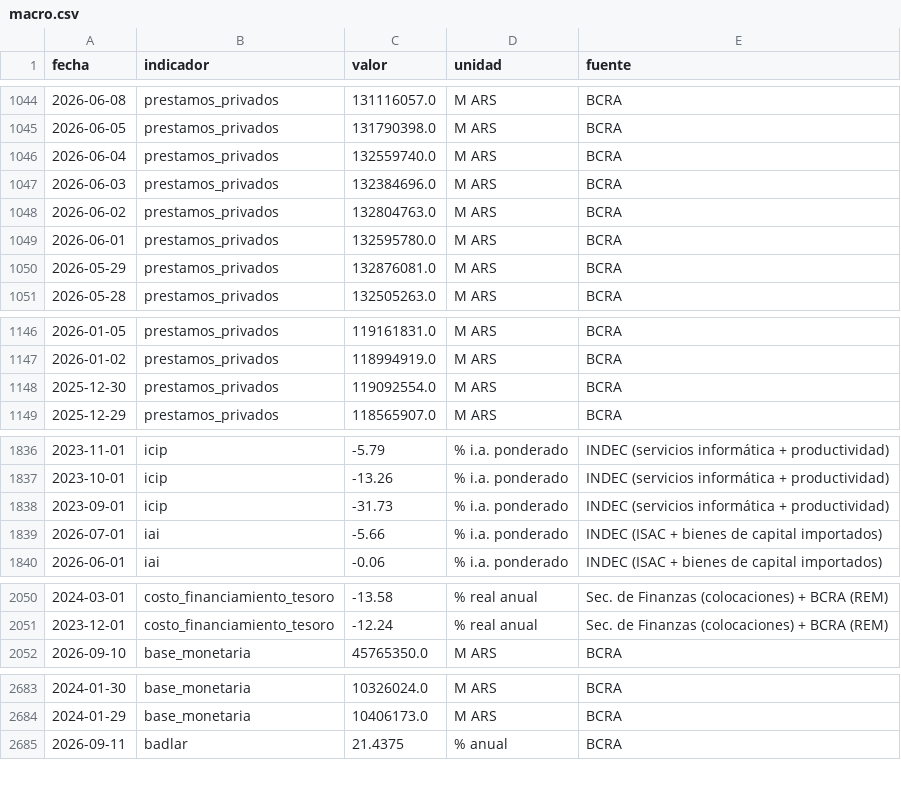
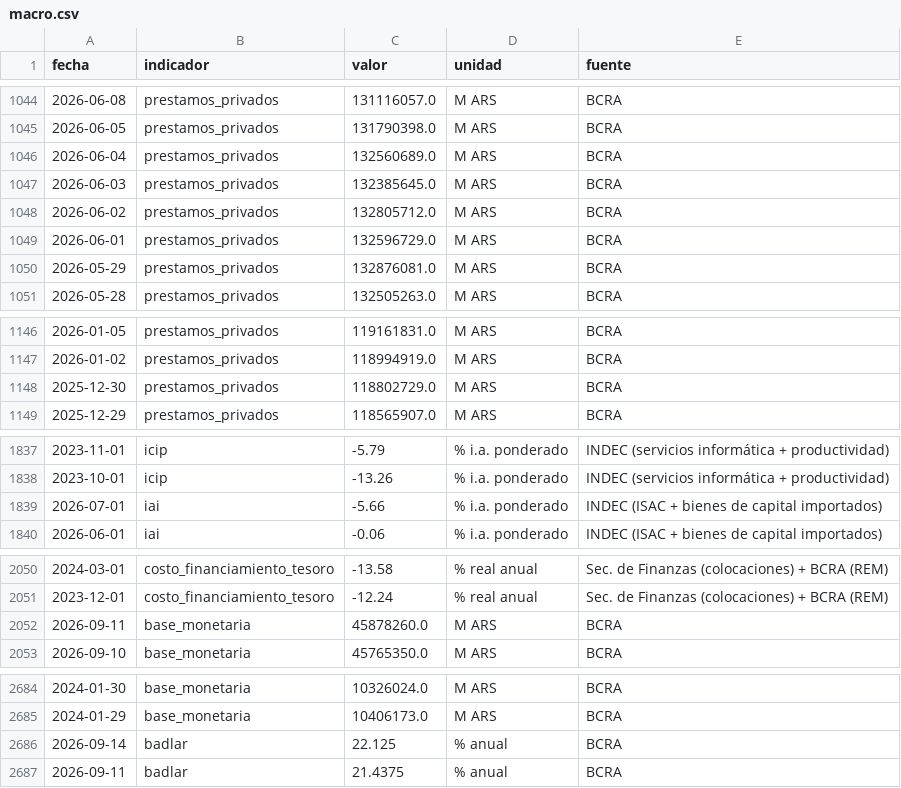
Before and after one commit to Juanpintoselso33/cigob-informe-coyuntura, a CSV file: projects/informe_coyuntura/output/series/macro.csv, drawn as a sheet; only a part is shown, gaps mark what is left out; the diff covers the shown part only.

```diff
--- a/projects/informe_coyuntura/output/series/macro.csv
+++ b/projects/informe_coyuntura/output/series/macro.csv
@@ -1045,6 +1045,6 @@ fecha,indicador,valor,unidad,fuente
 2026-06-05,prestamos_privados,131790398.0,M ARS,BCRA
-2026-06-04,prestamos_privados,132559740.0,M ARS,BCRA
-2026-06-03,prestamos_privados,132384696.0,M ARS,BCRA
-2026-06-02,prestamos_privados,132804763.0,M ARS,BCRA
-2026-06-01,prestamos_privados,132595780.0,M ARS,BCRA
+2026-06-04,prestamos_privados,132560689.0,M ARS,BCRA
+2026-06-03,prestamos_privados,132385645.0,M ARS,BCRA
+2026-06-02,prestamos_privados,132805712.0,M ARS,BCRA
+2026-06-01,prestamos_privados,132596729.0,M ARS,BCRA
 2026-05-29,prestamos_privados,132876081.0,M ARS,BCRA
@@ -1147,3 +1147,3 @@ fecha,indicador,valor,unidad,fuente
 2026-01-02,prestamos_privados,118994919.0,M ARS,BCRA
-2025-12-30,prestamos_privados,119092554.0,M ARS,BCRA
+2025-12-30,prestamos_privados,118802729.0,M ARS,BCRA
 2025-12-29,prestamos_privados,118565907.0,M ARS,BCRA
@@ -1837,3 +1838,2 @@ fecha,indicador,valor,unidad,fuente
 2023-10-01,icip,-13.26,% i.a. ponderado,INDEC (servicios informática + productividad)
-2023-09-01,icip,-31.73,% i.a. ponderado,INDEC (servicios informática + productividad)
 2026-07-01,iai,-5.66,% i.a. ponderado,INDEC (ISAC + bienes de capital importados)
@@ -2051,2 +2051,3 @@ fecha,indicador,valor,unidad,fuente
 2023-12-01,costo_financiamiento_tesoro,-12.24,% real anual,Sec. de Finanzas (colocaciones) + BCRA (REM)
+2026-09-11,base_monetaria,45878260.0,M ARS,BCRA
 2026-09-10,base_monetaria,45765350.0,M ARS,BCRA
@@ -2684,2 +2685,3 @@ fecha,indicador,valor,unidad,fuente
 2024-01-29,base_monetaria,10406173.0,M ARS,BCRA
+2026-09-14,badlar,22.125,% anual,BCRA
 2026-09-11,badlar,21.4375,% anual,BCRA
```
Also changed, not shown: 3 added rows, 2 removed rows and 11 edited cells elsewhere in this file, 22 other files.
